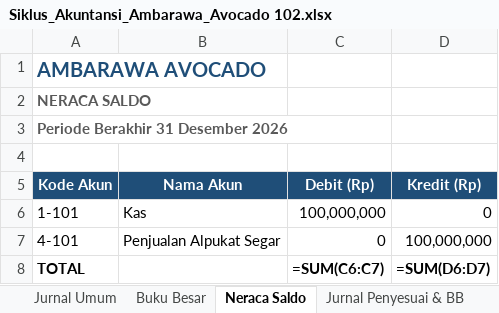
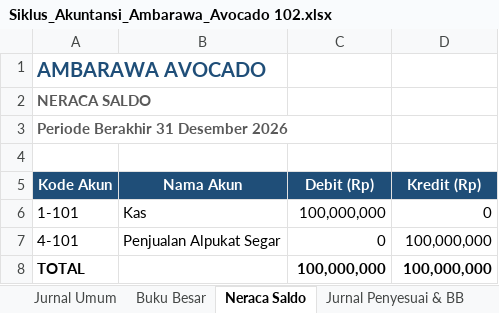
Before and after one commit to MuafiyaYusriyyah/Ambarawa-Avocado, an Excel workbook: Siklus_Akuntansi_Ambarawa_Avocado 102.xlsx, sheet Neraca Saldo, drawn as a sheet; values as stored, in another font and other column widths than the file's, no borders; formulas without a stored value are shown as written; the diff names each change by its address in the sheet, - before the commit and + after, or states it on an @@ line.

```diff
--- a/Siklus_Akuntansi_Ambarawa_Avocado 102.xlsx (sheet Neraca Saldo)
+++ b/Siklus_Akuntansi_Ambarawa_Avocado 102.xlsx (sheet Neraca Saldo)
-C8 (Debit (Rp)): =SUM(C6:C7)
+C8 (Debit (Rp)): 100,000,000
-D8 (Kredit (Rp)): =SUM(D6:D7)
+D8 (Kredit (Rp)): 100,000,000
```
Also changed, not shown: sheet Neraca Lajur, sheet Laporan Keuangan, sheet NS Setelah Penutupan, sheet Jurnal Penutup, sheet Jurnal Penyesuai & BB, sheet Jurnal Umum, 6 other files.
